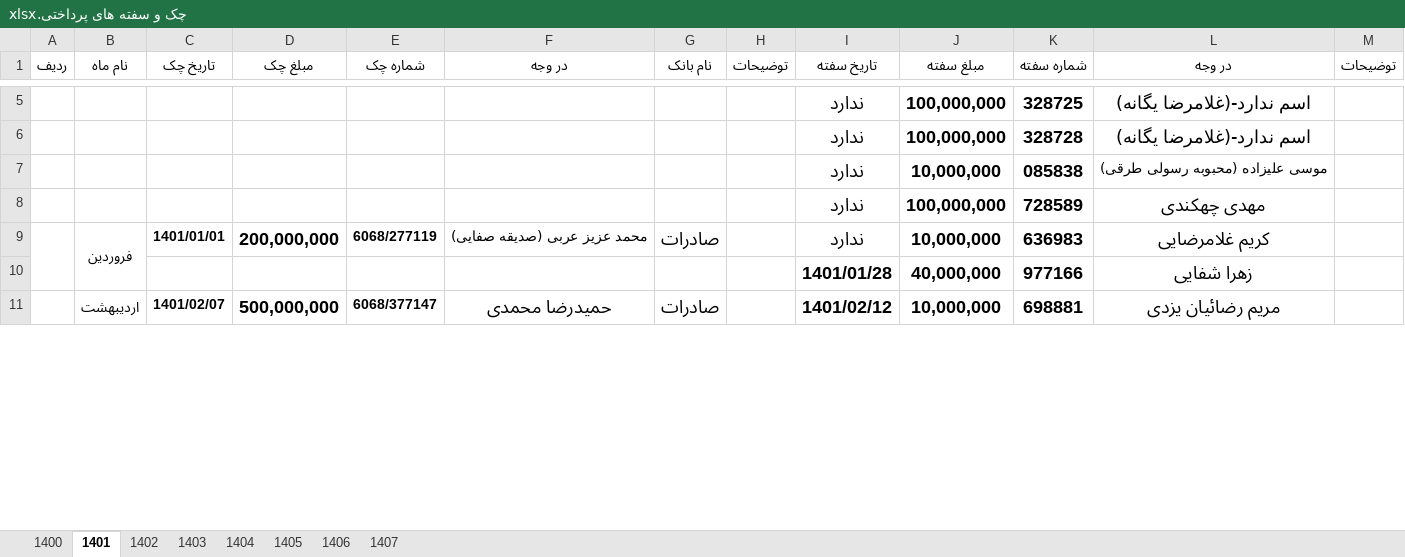
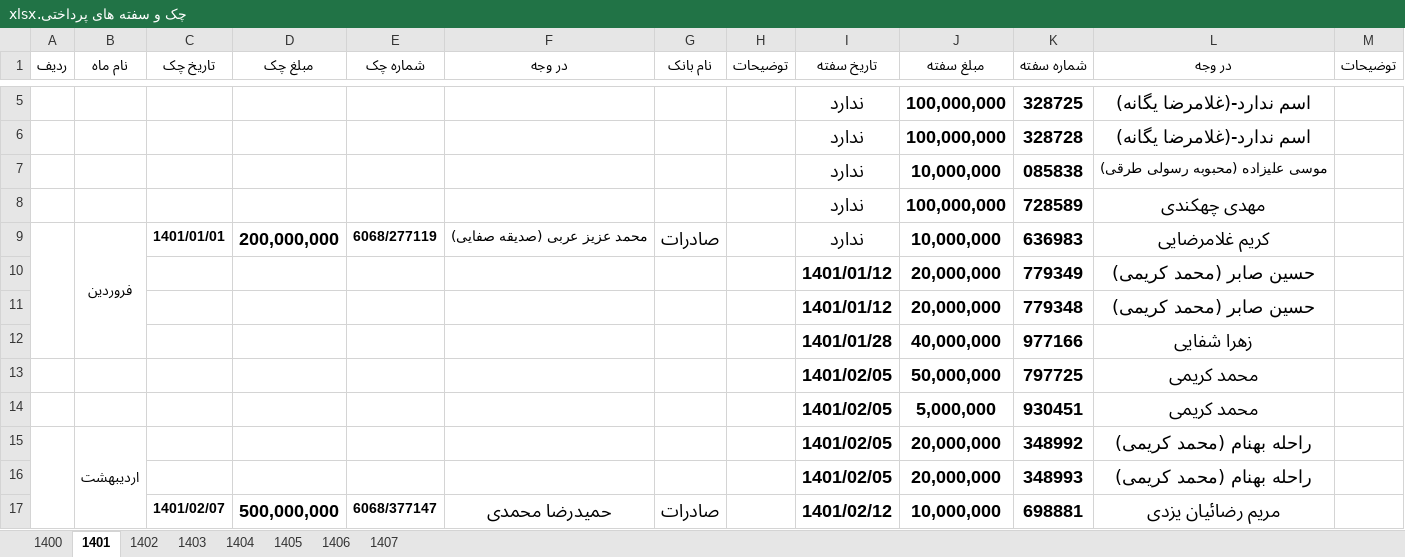
Before and after one commit to monfak/azin, an Excel workbook: رمضان زاده/پیگیری چک ها/چک و سفته های پرداختی.xlsx, sheet 1401, drawn as a sheet; only a part is shown, gaps mark what is left out; values as stored, in another font and other column widths than the file's, no borders; removed rows and columns are numbered as before the commit, all else as after; the diff covers the shown part only; the diff names each change by its address in the sheet, - before the commit and + after, or states it on an @@ line.

```diff
--- a/رمضان زاده/پیگیری چک ها/چک و سفته های پرداختی.xlsx (sheet 1401)
+++ b/رمضان زاده/پیگیری چک ها/چک و سفته های پرداختی.xlsx (sheet 1401)
+row 10:  |  |  |  |  |  |  |  | 1401/01/12 | 20,000,000 | 779349 | حسین صابر (محمد کریمی)
+row 11:  |  |  |  |  |  |  |  | 1401/01/12 | 20,000,000 | 779348 | حسین صابر (محمد کریمی)
+row 13:  |  |  |  |  |  |  |  | 1401/02/05 | 50,000,000 | 797725 | محمد کریمی
+row 14:  |  |  |  |  |  |  |  | 1401/02/05 | 5,000,000 | 930451 | محمد کریمی
+row 15:  | اردیبهشت |  |  |  |  |  |  | 1401/02/05 | 20,000,000 | 348992 | راحله بهنام (محمد کریمی)
+row 16:  |  |  |  |  |  |  |  | 1401/02/05 | 20,000,000 | 348993 | راحله بهنام (محمد کریمی)
-A11:A13 merged
-B17 (نام ماه): اردیبهشت
+B17 (نام ماه): (empty)
-B11:B13 merged
```
Also changed, not shown: 15 added rows, 22 edited cells and cell formats elsewhere in this sheet, sheet 1402, sheet 1400, رمضان زاده/1401 MOSHAREKAT.xlsx.
